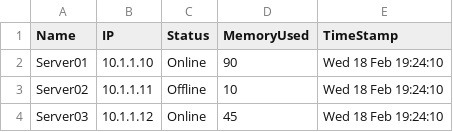
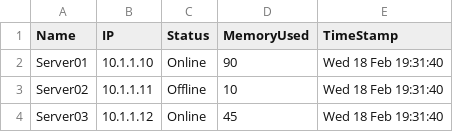
Before and after one commit to donokeeffe/public, a CSV file: uploaded/Exported.CSV, drawn as a sheet.

Commit message:
Update CSV via PowerShell

```diff
--- a/uploaded/Exported.CSV
+++ b/uploaded/Exported.CSV
@@ -1,4 +1,4 @@
 "Name","IP","Status","MemoryUsed","TimeStamp"
-"Server01","10.1.1.10","Online","90","Wed 18 Feb 19:24:10"
-"Server02","10.1.1.11","Offline","10","Wed 18 Feb 19:24:10"
-"Server03","10.1.1.12","Online","45","Wed 18 Feb 19:24:10"
+"Server01","10.1.1.10","Online","90","Wed 18 Feb 19:31:40"
+"Server02","10.1.1.11","Offline","10","Wed 18 Feb 19:31:40"
+"Server03","10.1.1.12","Online","45","Wed 18 Feb 19:31:40"
```
